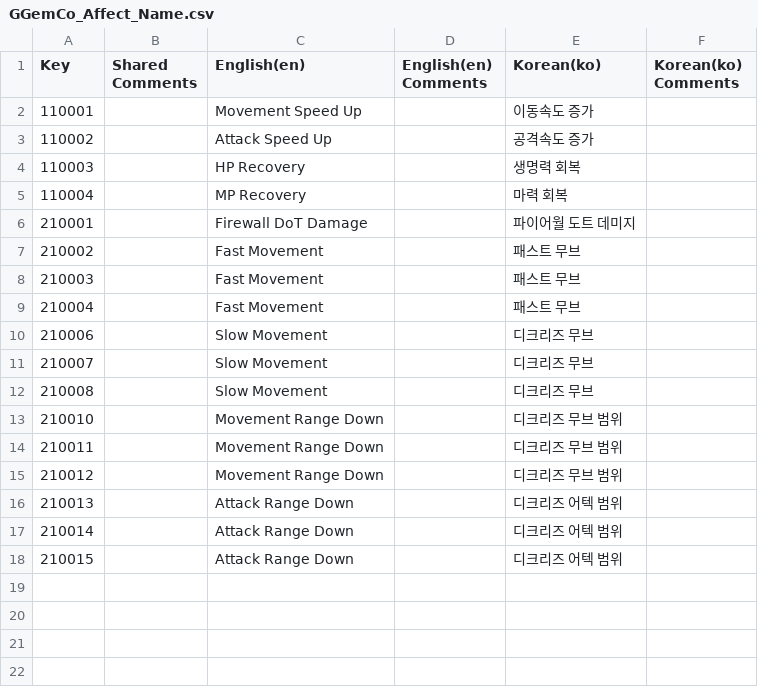
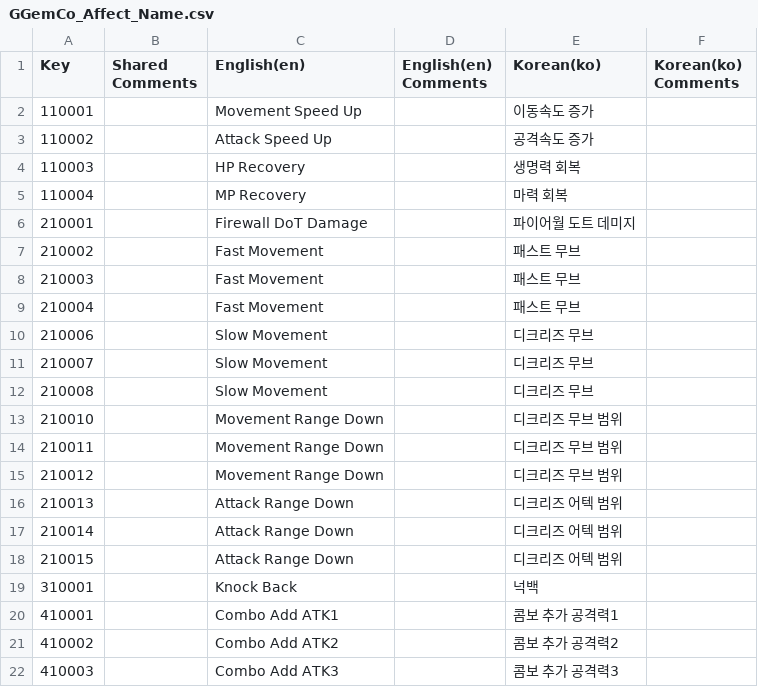
Before and after one commit to GGemCo/unity-package-2d-core, a CSV file: Samples~/Localization/Csv/GGemCo_Affect_Name.csv, drawn as a sheet; the diff names each change by its address in the sheet, - before the commit and + after, or states it on an @@ line.

Commit message:
[Update] [Localization] - affect, monster, status, 옵션 윈도우 추가

```diff
--- a/Samples~/Localization/Csv/GGemCo_Affect_Name.csv
+++ b/Samples~/Localization/Csv/GGemCo_Affect_Name.csv
+row 19: 310001 |  | Knock Back |  | 넉백
+row 20: 410001 |  | Combo Add ATK1 |  | 콤보 추가 공격력1
+row 21: 410002 |  | Combo Add ATK2 |  | 콤보 추가 공격력2
+row 22: 410003 |  | Combo Add ATK3 |  | 콤보 추가 공격력3
```
Also changed, not shown: Samples~/Localization/Csv/GGemCo_Monster_Name.csv, Samples~/Localization/Csv/GGemCo_Table_Status.csv, 13 other files.
